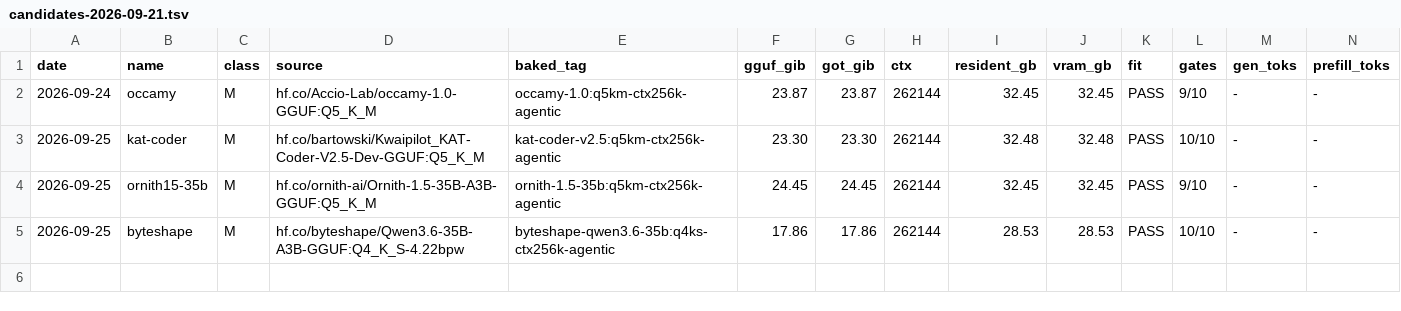
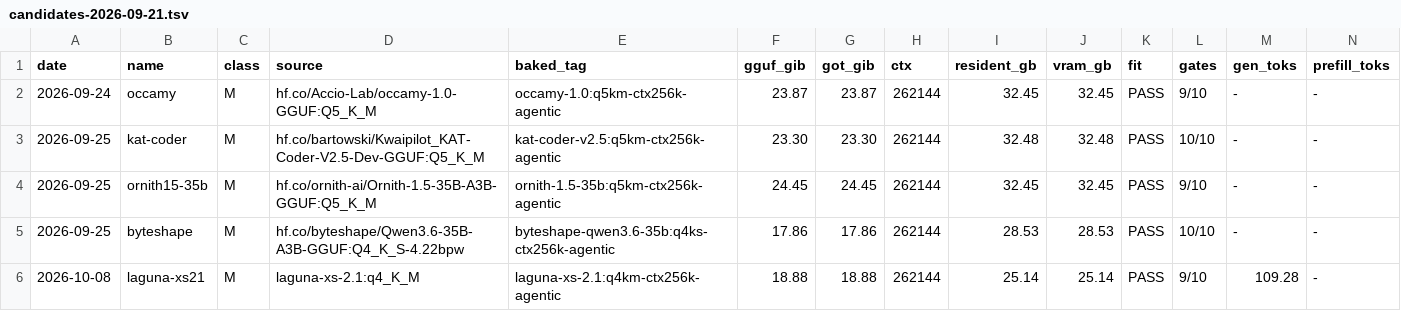
Before and after one commit to marcelpetrick/codingWithGPT, a TSV file: ollamaClaudeCode_v4_tielCoder/results/candidates-2026-09-21.tsv, drawn as a sheet; only a part is shown; rows hold the shown columns only; the diff names each change by its address in the sheet, - before the commit and + after, or states it on an @@ line.

```diff
--- a/ollamaClaudeCode_v4_tielCoder/results/candidates-2026-09-21.tsv
+++ b/ollamaClaudeCode_v4_tielCoder/results/candidates-2026-09-21.tsv
+row 6: 2026-10-08 | laguna-xs21 | M | laguna-xs-2.1:q4_K_M | laguna-xs-2.1:q4km-ctx256k-agentic | 18.88 | 18.88 | 262144 | 25.14 | 25.14 | PASS | 9/10 | 109.28 | -
```
Also changed, not shown: ollamaClaudeCode_v4_tielCoder/results/cc-session.tsv, ollamaClaudeCode_v4_tielCoder/results/tokrate.tsv, 12 other files.
